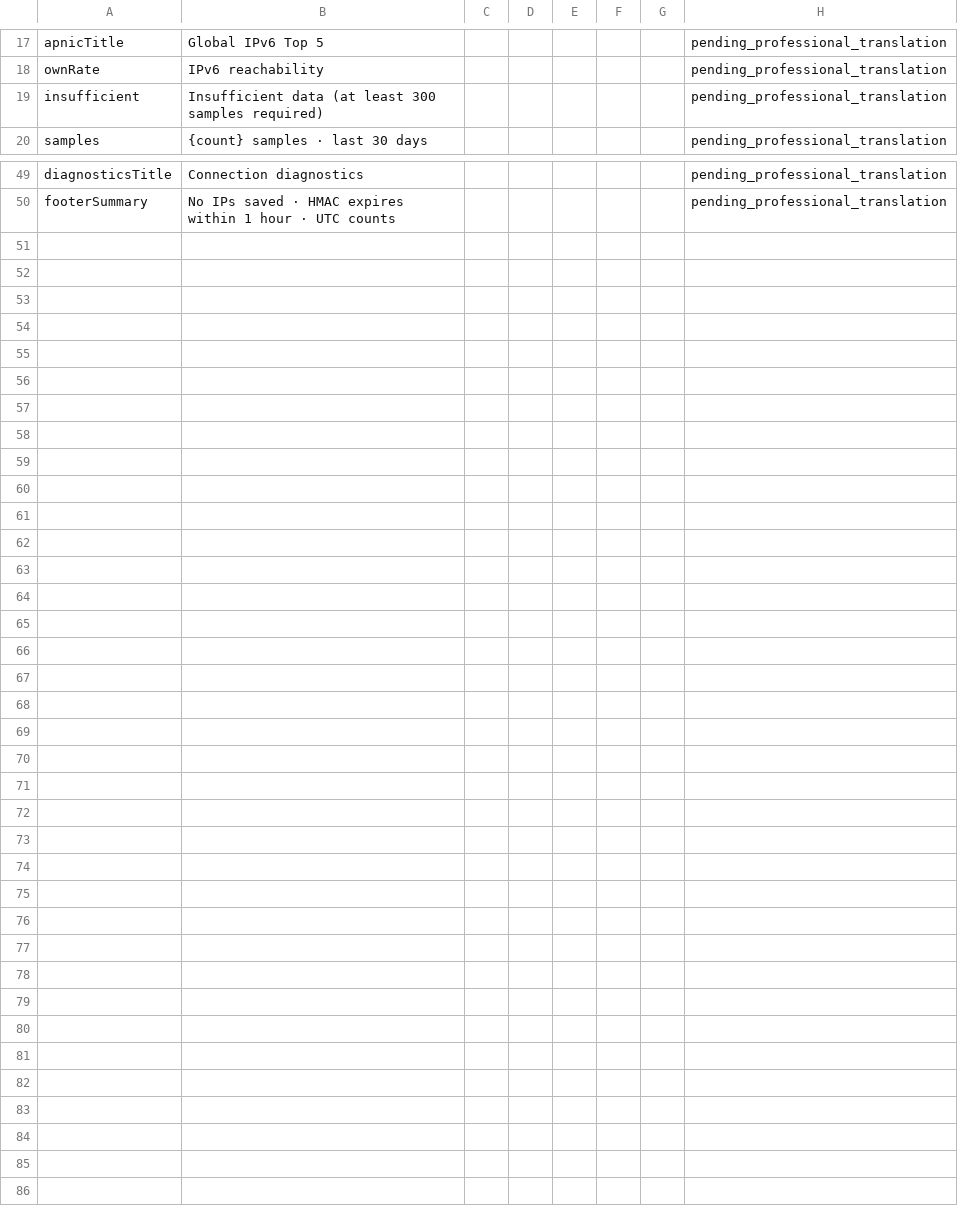
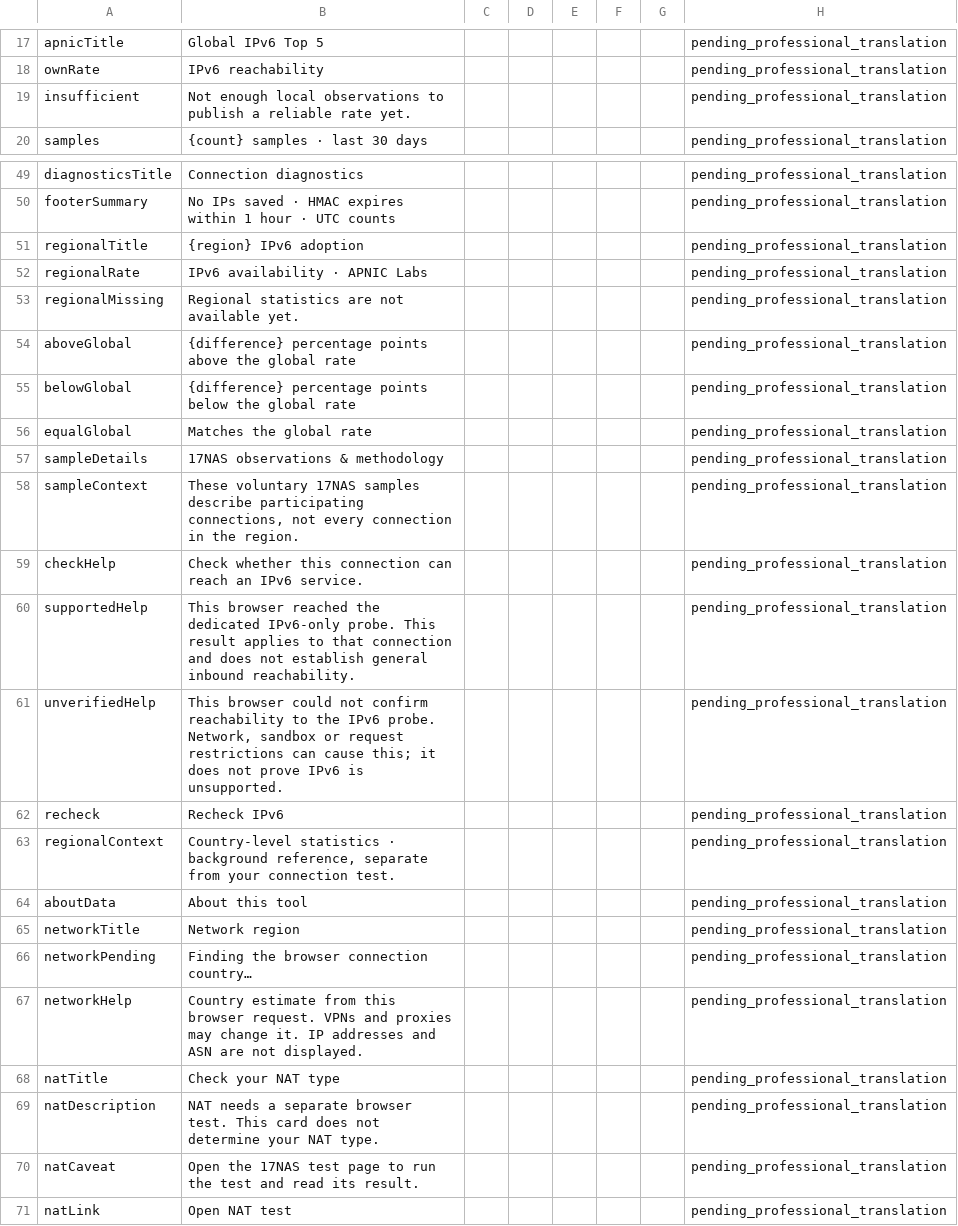
Before and after one commit to AmigaMeow/17nas-chatgpt-app, a CSV file: docs/translation-handoff.csv, drawn as a sheet; only a part is shown, gaps mark what is left out; the diff covers the shown part only.

Commit message:
Route network intents to compact cards with honest browser detection

```diff
--- a/docs/translation-handoff.csv
+++ b/docs/translation-handoff.csv
@@ -18,3 +18,3 @@ apnicTitle,Global IPv6 Top 5,,,,,,pending_professional_translation
 ownRate,IPv6 reachability,,,,,,pending_professional_translation
-insufficient,Insufficient data (at least 300 samples required),,,,,,pending_professional_translation
+insufficient,Not enough local observations to publish a reliable rate yet.,,,,,,pending_professional_translation
 samples,{count} samples · last 30 days,,,,,,pending_professional_translation
@@ -50 +50,22 @@ diagnosticsTitle,Connection diagnostics,,,,,,pending_professional_translation
 footerSummary,No IPs saved · HMAC expires within 1 hour · UTC counts,,,,,,pending_professional_translation
+regionalTitle,{region} IPv6 adoption,,,,,,pending_professional_translation
+regionalRate,IPv6 availability · APNIC Labs,,,,,,pending_professional_translation
+regionalMissing,Regional statistics are not available yet.,,,,,,pending_professional_translation
+aboveGlobal,{difference} percentage points above the global rate,,,,,,pending_professional_translation
+belowGlobal,{difference} percentage points below the global rate,,,,,,pending_professional_translation
+equalGlobal,Matches the global rate,,,,,,pending_professional_translation
+sampleDetails,17NAS observations & methodology,,,,,,pending_professional_translation
+sampleContext,"These voluntary 17NAS samples describe participating connections, not every connection in the region.",,,,,,pending_professional_translation
+checkHelp,Check whether this connection can reach an IPv6 service.,,,,,,pending_professional_translation
+supportedHelp,This browser reached the dedicated IPv6-only probe. This result applies to that connection and does not establish general inbound reachability.,,,,,,pending_professional_translation
+unverifiedHelp,"This browser could not confirm reachability to the IPv6 probe. Network, sandbox or request restrictions can cause this; it does not prove IPv6 is unsupported.",,,,,,pending_professional_translation
+recheck,Recheck IPv6,,,,,,pending_professional_translation
+regionalContext,"Country-level statistics · background reference, separate from your connection test.",,,,,,pending_professional_translation
+aboutData,About this tool,,,,,,pending_professional_translation
+networkTitle,Network region,,,,,,pending_professional_translation
+networkPending,Finding the browser connection country…,,,,,,pending_professional_translation
+networkHelp,Country estimate from this browser request. VPNs and proxies may change it. IP addresses and ASN are not displayed.,,,,,,pending_professional_translation
+natTitle,Check your NAT type,,,,,,pending_professional_translation
+natDescription,NAT needs a separate browser test. This card does not determine your NAT type.,,,,,,pending_professional_translation
+natCaveat,Open the 17NAS test page to run the test and read its result.,,,,,,pending_professional_translation
+natLink,Open NAT test,,,,,,pending_professional_translation
```
Also changed, not shown: 2 edited cells elsewhere in this file, 16 other files.
